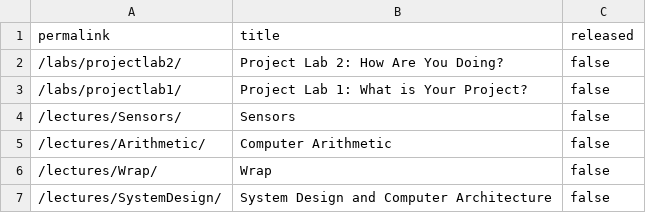
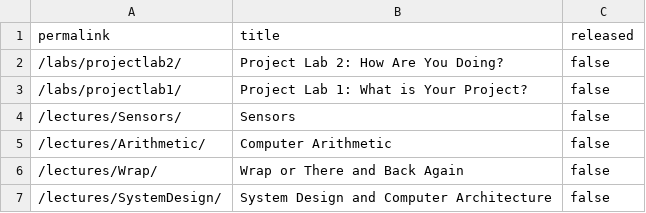
Before and after one commit to cs107e/cs107e.github.io, a CSV file: _data/unreleased.csv, drawn as a sheet.

```diff
--- a/_data/unreleased.csv
+++ b/_data/unreleased.csv
@@ -5,3 +5,3 @@ permalink,title,released
 "/lectures/Arithmetic/","Computer Arithmetic",false
-"/lectures/Wrap/","Wrap",false
+"/lectures/Wrap/","Wrap or There and Back Again",false
 "/lectures/SystemDesign/","System Design and Computer Architecture",false
```
Also changed, not shown: 5 other files.
